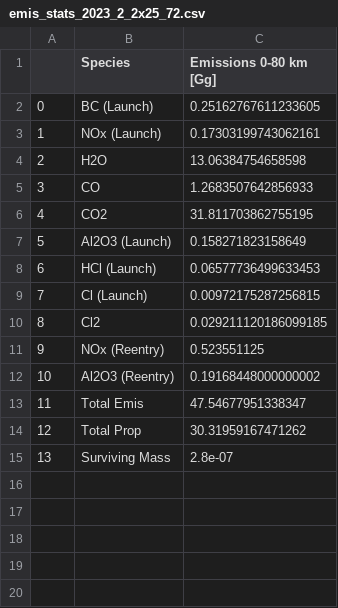
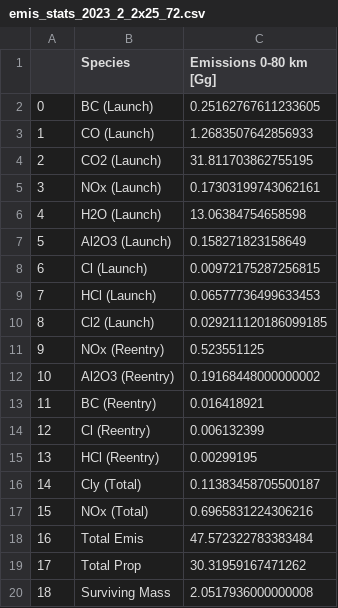
Before and after one commit to cbarker211/Emissions_API, a CSV file: out_files/emis_stats_2023_2_2x25_72.csv, drawn as a sheet; removed rows and columns are numbered as before the commit, all else as after; the diff names each change by its address in the sheet, - before the commit and + after, or states it on an @@ line.

```diff
--- a/out_files/emis_stats_2023_2_2x25_72.csv
+++ b/out_files/emis_stats_2023_2_2x25_72.csv
+row 3: 1 | CO (Launch) | 1.2683507642856933
+row 4: 2 | CO2 (Launch) | 31.811703862755195
@@ column A renumbered from row 5 down @@
-B6 (Species): H2O
+B6 (Species): H2O (Launch)
-row 5: 3 | CO | 1.2683507642856933
-row 6: 4 | CO2 | 31.811703862755195
@@ row 9 moved to row 8: 6 @@
-B10 (Species): Cl2
+B10 (Species): Cl2 (Launch)
+row 13: 11 | BC (Reentry) | 0.016418921
+row 14: 12 | Cl (Reentry) | 0.006132399
+row 15: 13 | HCl (Reentry) | 0.00299195
+row 16: 14 | Cly (Total) | 0.11383458705500187
+row 17: 15 | NOx (Total) | 0.6965831224306216
-C18 (Emissions 0-80 km [Gg]): 47.54677951338347
+C18 (Emissions 0-80 km [Gg]): 47.572322783383484
-C20 (Emissions 0-80 km [Gg]): 2.8e-07
+C20 (Emissions 0-80 km [Gg]): 2.0517936000000008
```
Also changed, not shown: out_files/emis_stats_2020_3_2x25_72.csv, out_files/emis_stats_2021_3_2x25_72.csv, 21 other files.
